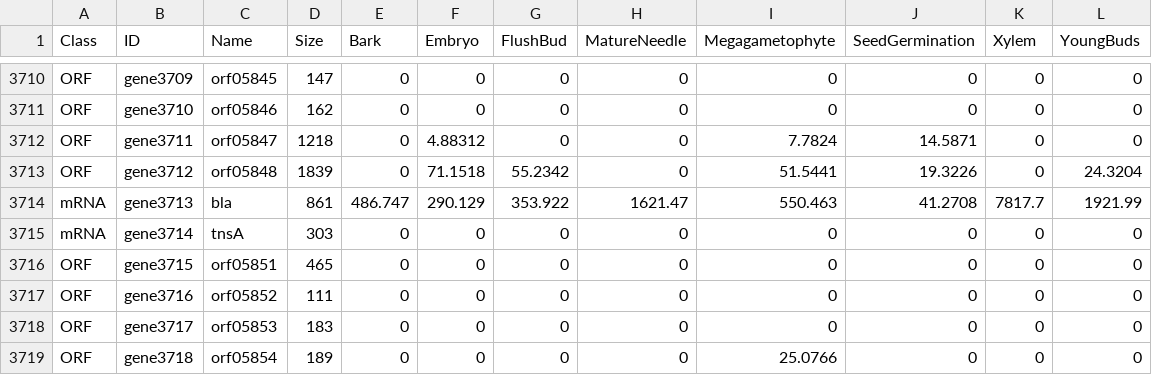
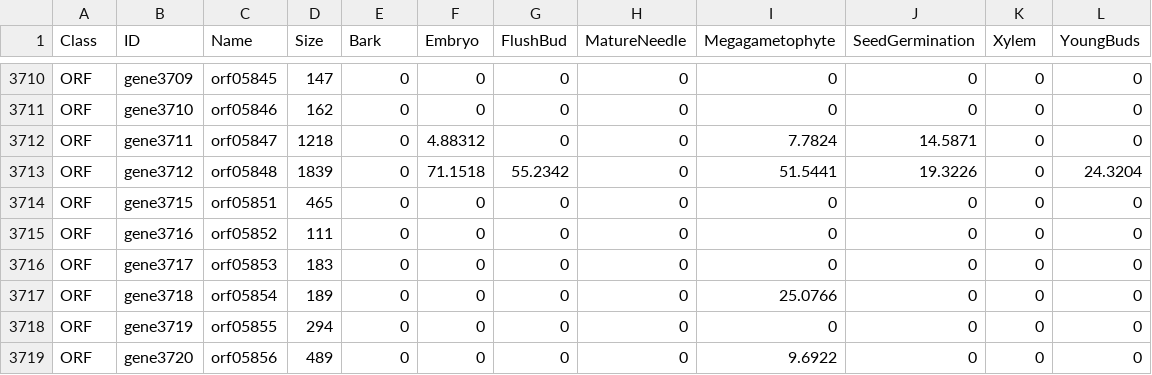
Before and after one commit to sjackman/picea-glauca-mitochondrion, a TSV file: rna/salmon.tsv, drawn as a sheet; only a part is shown, gaps mark what is left out; the shorter side is filled out with more unchanged rows; the diff names each change by its address in the sheet, - before the commit and + after, or states it on an @@ line.

Commit message:
rna/salmon.tsv: Remove the genes bla and tnsA

```diff
--- a/rna/salmon.tsv
+++ b/rna/salmon.tsv
-row 3714: mRNA | gene3713 | bla | 861 | 486.747 | 290.129 | 353.922 | 1621.47 | 550.463 | 41.2708 | 7817.7 | 1921.99
-row 3715: mRNA | gene3714 | tnsA | 303 | 0 | 0 | 0 | 0 | 0 | 0 | 0 | 0
```
